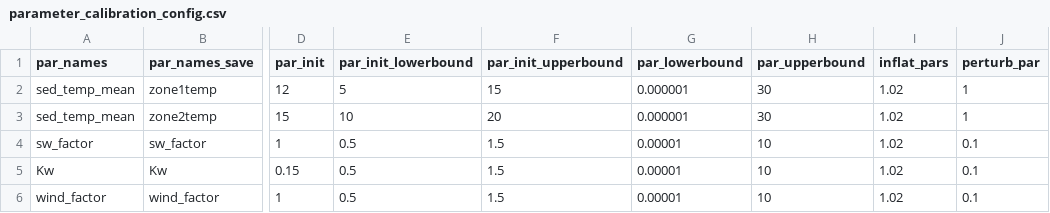
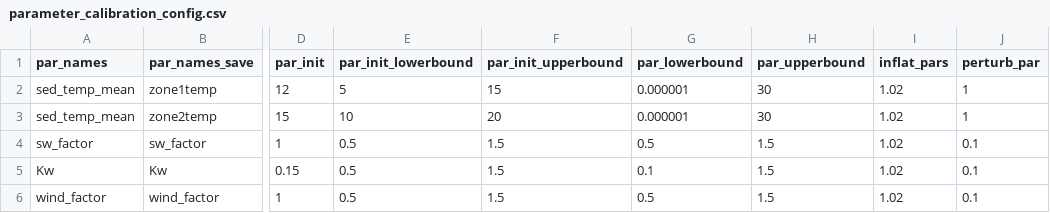
Before and after one commit to hlwander/BVRE-forecast, a CSV file: glm/configuration_files/parameter_calibration_config.csv, drawn as a sheet; only a part is shown, gaps mark what is left out; the diff names each change by its address in the sheet, - before the commit and + after, or states it on an @@ line.

```diff
--- a/glm/configuration_files/parameter_calibration_config.csv
+++ b/glm/configuration_files/parameter_calibration_config.csv
-G4 (par_lowerbound): 0.00001
+G4 (par_lowerbound): 0.5
-H4:H6 (par_upperbound): 10
+H4:H6 (par_upperbound): 1.5
-G5 (par_lowerbound): 0.00001
+G5 (par_lowerbound): 0.1
-G6 (par_lowerbound): 0.00001
+G6 (par_lowerbound): 0.5
```
Also changed, not shown: 17 other files.
